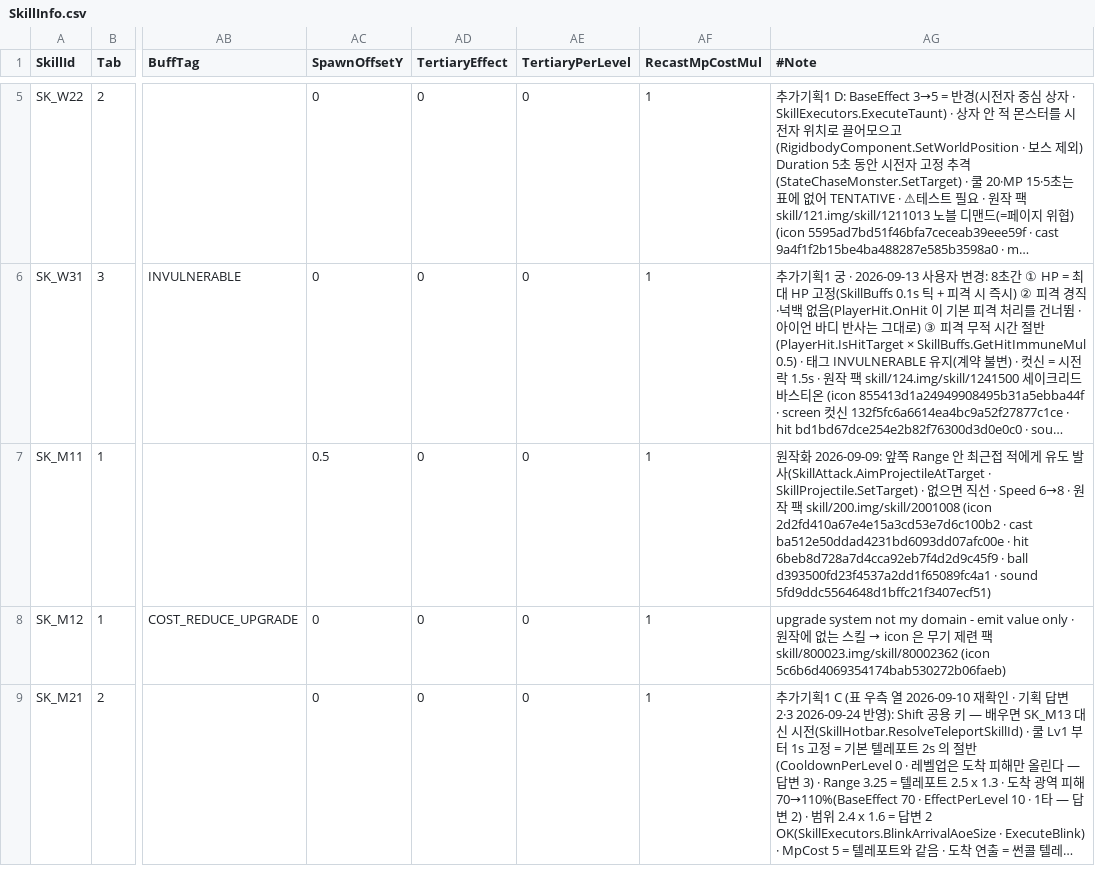
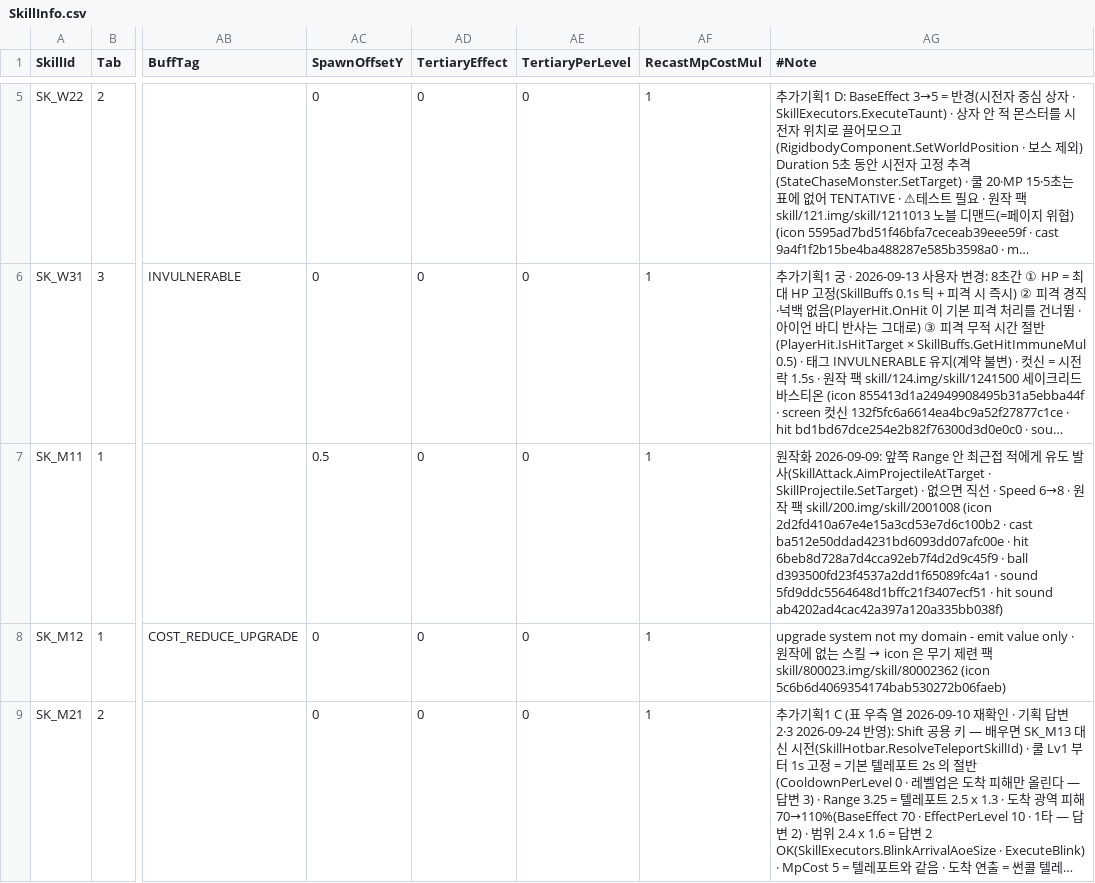
Before and after one commit to alsrn5172/villagedefense, a CSV file: RootDesk/MyDesk/SkillInfo.csv, drawn as a sheet; only a part is shown, gaps mark what is left out; long unchanged cells end in …; the diff names each change by its address in the sheet, - before the commit and + after, or states it on an @@ line.

```diff
--- a/RootDesk/MyDesk/SkillInfo.csv
+++ b/RootDesk/MyDesk/SkillInfo.csv
-AG7 (#Note): …· sound 5fd9ddc5564648d1bffc21f3407ecf51)
+AG7 (#Note): …· sound 5fd9ddc5564648d1bffc21f3407ecf51 · hit sound ab4202ad4cac42a397a120a335bb038f)
```
Also changed, not shown: 2 other files.
